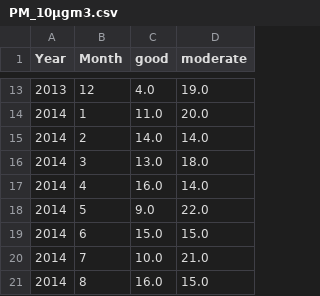
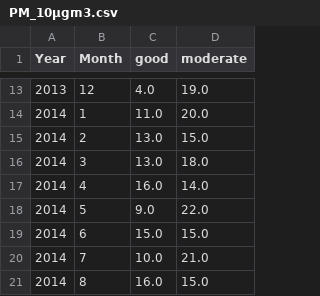
Before and after one commit to patricksferraz/master-health-airq, a CSV file: docs/writings/air-pollution/results/tables/aqi_monthly/AV BARROS REIS/PM_10µgm3.csv, drawn as a sheet; only a part is shown, gaps mark what is left out.

```diff
--- a/docs/writings/air-pollution/results/tables/aqi_monthly/AV BARROS REIS/PM_10µgm3.csv
+++ b/docs/writings/air-pollution/results/tables/aqi_monthly/AV BARROS REIS/PM_10µgm3.csv
@@ -14,3 +14,3 @@ Year,Month,good,moderate
 2014,1,11.0,20.0
-2014,2,14.0,14.0
+2014,2,13.0,15.0
 2014,3,13.0,18.0
```
Also changed, not shown: docs/writings/air-pollution/results/tables/aqi_monthly/AV ACM - DETRAN/NO_2µgm3.csv, docs/writings/air-pollution/results/tables/aqi_monthly/AV BARROS REIS/NO_2µgm3.csv, 19 other files.
